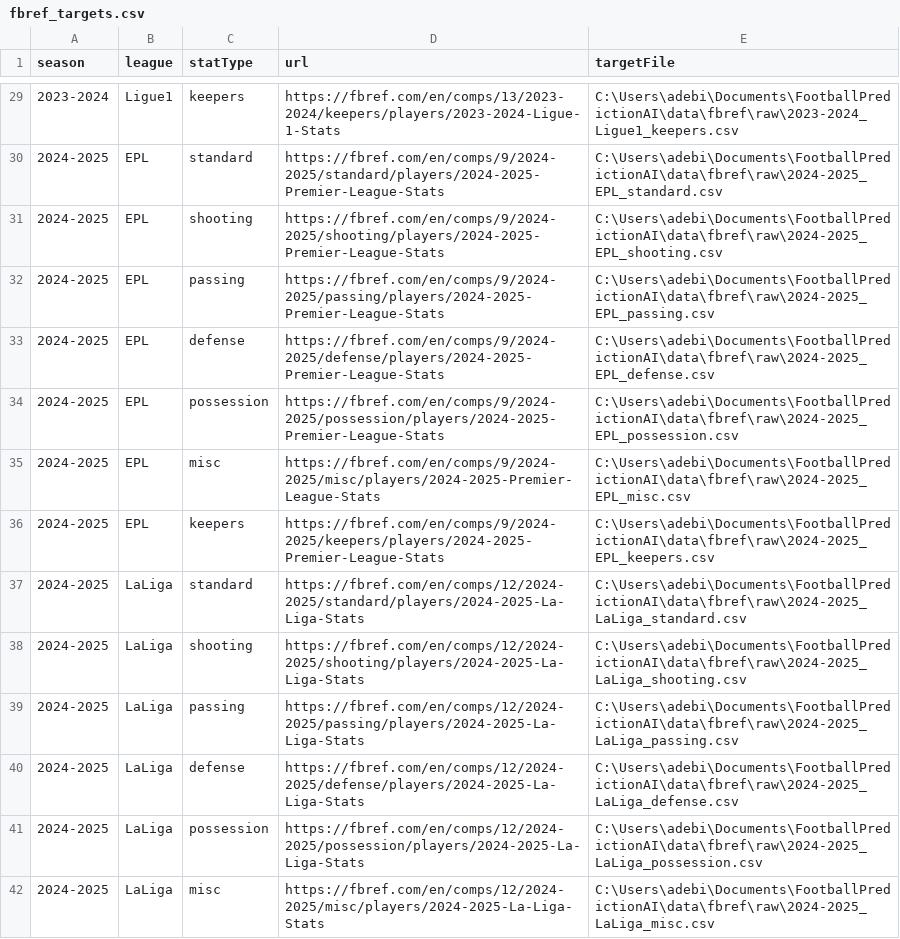
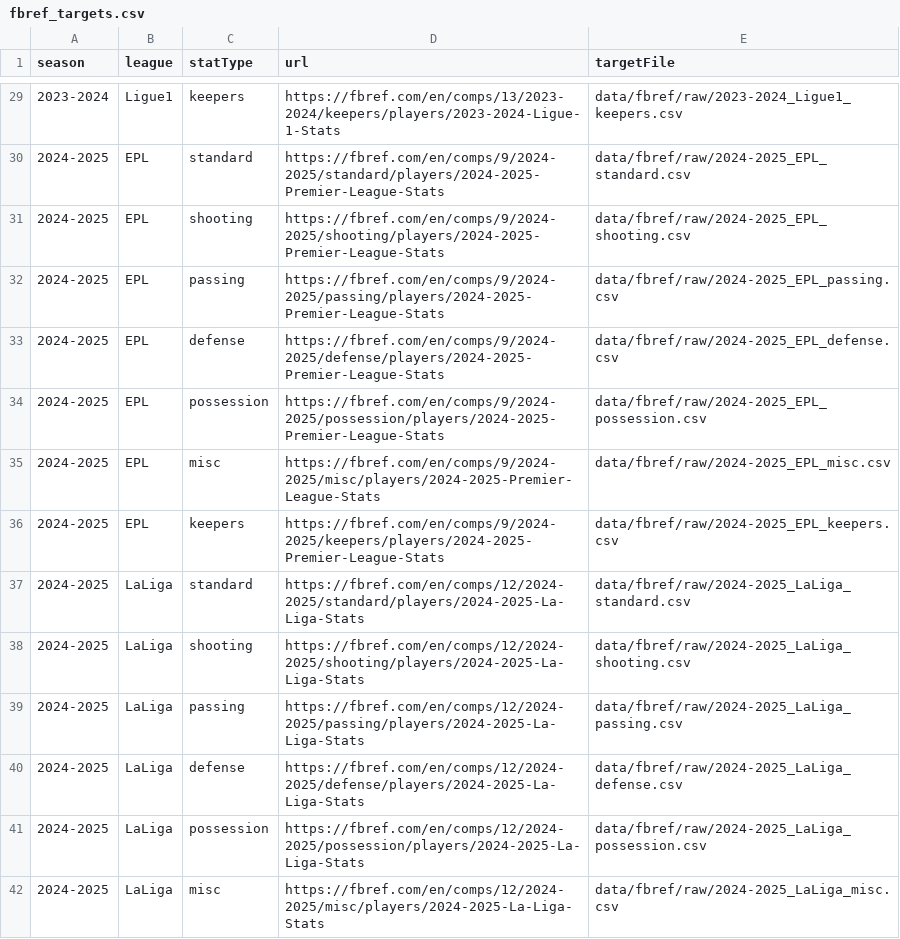
Before and after one commit to Huzzein01/FootballPredictionAI, a CSV file: data/fbref/fbref_targets.csv, drawn as a sheet; only a part is shown, gaps mark what is left out; the diff covers the shown part only.

Commit message:
Prepare deployment data paths

```diff
--- a/data/fbref/fbref_targets.csv
+++ b/data/fbref/fbref_targets.csv
@@ -29,14 +29,14 @@ season,league,statType,url,targetFile
-2023-2024,Ligue1,keepers,https://fbref.com/en/comps/13/2023-2024/keepers/players/2023-2024-Ligue-1-Stats,C:\Users\adebi\Documents\FootballPredictionAI\data\fbref\raw\2023-2024_Ligue1_keepers.csv
-2024-2025,EPL,standard,https://fbref.com/en/comps/9/2024-2025/standard/players/2024-2025-Premier-League-Stats,C:\Users\adebi\Documents\FootballPredictionAI\data\fbref\raw\2024-2025_EPL_standard.csv
-2024-2025,EPL,shooting,https://fbref.com/en/comps/9/2024-2025/shooting/players/2024-2025-Premier-League-Stats,C:\Users\adebi\Documents\FootballPredictionAI\data\fbref\raw\2024-2025_EPL_shooting.csv
-2024-2025,EPL,passing,https://fbref.com/en/comps/9/2024-2025/passing/players/2024-2025-Premier-League-Stats,C:\Users\adebi\Documents\FootballPredictionAI\data\fbref\raw\2024-2025_EPL_passing.csv
-2024-2025,EPL,defense,https://fbref.com/en/comps/9/2024-2025/defense/players/2024-2025-Premier-League-Stats,C:\Users\adebi\Documents\FootballPredictionAI\data\fbref\raw\2024-2025_EPL_defense.csv
-2024-2025,EPL,possession,https://fbref.com/en/comps/9/2024-2025/possession/players/2024-2025-Premier-League-Stats,C:\Users\adebi\Documents\FootballPredictionAI\data\fbref\raw\2024-2025_EPL_possession.csv
-2024-2025,EPL,misc,https://fbref.com/en/comps/9/2024-2025/misc/players/2024-2025-Premier-League-Stats,C:\Users\adebi\Documents\FootballPredictionAI\data\fbref\raw\2024-2025_EPL_misc.csv
-2024-2025,EPL,keepers,https://fbref.com/en/comps/9/2024-2025/keepers/players/2024-2025-Premier-League-Stats,C:\Users\adebi\Documents\FootballPredictionAI\data\fbref\raw\2024-2025_EPL_keepers.csv
-2024-2025,LaLiga,standard,https://fbref.com/en/comps/12/2024-2025/standard/players/2024-2025-La-Liga-Stats,C:\Users\adebi\Documents\FootballPredictionAI\data\fbref\raw\2024-2025_LaLiga_standard.csv
-2024-2025,LaLiga,shooting,https://fbref.com/en/comps/12/2024-2025/shooting/players/2024-2025-La-Liga-Stats,C:\Users\adebi\Documents\FootballPredictionAI\data\fbref\raw\2024-2025_LaLiga_shooting.csv
-2024-2025,LaLiga,passing,https://fbref.com/en/comps/12/2024-2025/passing/players/2024-2025-La-Liga-Stats,C:\Users\adebi\Documents\FootballPredictionAI\data\fbref\raw\2024-2025_LaLiga_passing.csv
-2024-2025,LaLiga,defense,https://fbref.com/en/comps/12/2024-2025/defense/players/2024-2025-La-Liga-Stats,C:\Users\adebi\Documents\FootballPredictionAI\data\fbref\raw\2024-2025_LaLiga_defense.csv
-2024-2025,LaLiga,possession,https://fbref.com/en/comps/12/2024-2025/possession/players/2024-2025-La-Liga-Stats,C:\Users\adebi\Documents\FootballPredictionAI\data\fbref\raw\2024-2025_LaLiga_possession.csv
-2024-2025,LaLiga,misc,https://fbref.com/en/comps/12/2024-2025/misc/players/2024-2025-La-Liga-Stats,C:\Users\adebi\Documents\FootballPredictionAI\data\fbref\raw\2024-2025_LaLiga_misc.csv
+2023-2024,Ligue1,keepers,https://fbref.com/en/comps/13/2023-2024/keepers/players/2023-2024-Ligue-1-Stats,data/fbref/raw/2023-2024_Ligue1_keepers.csv
+2024-2025,EPL,standard,https://fbref.com/en/comps/9/2024-2025/standard/players/2024-2025-Premier-League-Stats,data/fbref/raw/2024-2025_EPL_standard.csv
+2024-2025,EPL,shooting,https://fbref.com/en/comps/9/2024-2025/shooting/players/2024-2025-Premier-League-Stats,data/fbref/raw/2024-2025_EPL_shooting.csv
+2024-2025,EPL,passing,https://fbref.com/en/comps/9/2024-2025/passing/players/2024-2025-Premier-League-Stats,data/fbref/raw/2024-2025_EPL_passing.csv
+2024-2025,EPL,defense,https://fbref.com/en/comps/9/2024-2025/defense/players/2024-2025-Premier-League-Stats,data/fbref/raw/2024-2025_EPL_defense.csv
+2024-2025,EPL,possession,https://fbref.com/en/comps/9/2024-2025/possession/players/2024-2025-Premier-League-Stats,data/fbref/raw/2024-2025_EPL_possession.csv
+2024-2025,EPL,misc,https://fbref.com/en/comps/9/2024-2025/misc/players/2024-2025-Premier-League-Stats,data/fbref/raw/2024-2025_EPL_misc.csv
+2024-2025,EPL,keepers,https://fbref.com/en/comps/9/2024-2025/keepers/players/2024-2025-Premier-League-Stats,data/fbref/raw/2024-2025_EPL_keepers.csv
+2024-2025,LaLiga,standard,https://fbref.com/en/comps/12/2024-2025/standard/players/2024-2025-La-Liga-Stats,data/fbref/raw/2024-2025_LaLiga_standard.csv
+2024-2025,LaLiga,shooting,https://fbref.com/en/comps/12/2024-2025/shooting/players/2024-2025-La-Liga-Stats,data/fbref/raw/2024-2025_LaLiga_shooting.csv
+2024-2025,LaLiga,passing,https://fbref.com/en/comps/12/2024-2025/passing/players/2024-2025-La-Liga-Stats,data/fbref/raw/2024-2025_LaLiga_passing.csv
+2024-2025,LaLiga,defense,https://fbref.com/en/comps/12/2024-2025/defense/players/2024-2025-La-Liga-Stats,data/fbref/raw/2024-2025_LaLiga_defense.csv
+2024-2025,LaLiga,possession,https://fbref.com/en/comps/12/2024-2025/possession/players/2024-2025-La-Liga-Stats,data/fbref/raw/2024-2025_LaLiga_possession.csv
+2024-2025,LaLiga,misc,https://fbref.com/en/comps/12/2024-2025/misc/players/2024-2025-La-Liga-Stats,data/fbref/raw/2024-2025_LaLiga_misc.csv
```
Also changed, not shown: 70 edited cells elsewhere in this file, 52 other files.
